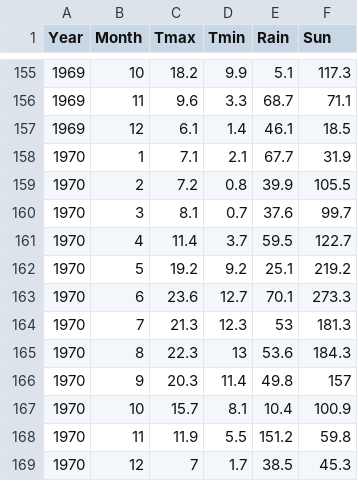
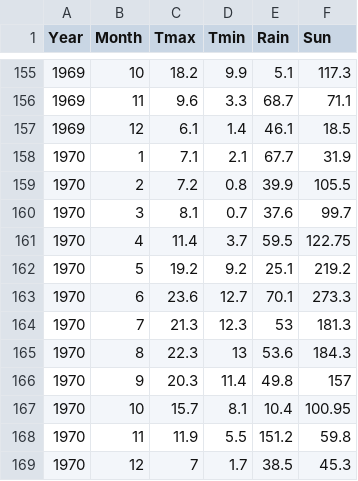
Before and after one commit to iamkvv/forstudents, a CSV file: weather.csv, drawn as a sheet; only a part is shown, gaps mark what is left out.

Commit message:
Update weather.csv

```diff
--- a/weather.csv
+++ b/weather.csv
@@ -160,3 +160,3 @@ Year,Month,Tmax,Tmin,Rain,Sun
 1970,3,8.1,0.7,37.6,99.7
-1970,4,11.4,3.7,59.5,122.7
+1970,4,11.4,3.7,59.5,122.75
 1970,5,19.2,9.2,25.1,219.2
@@ -166,3 +166,3 @@ Year,Month,Tmax,Tmin,Rain,Sun
 1970,9,20.3,11.4,49.8,157
-1970,10,15.7,8.1,10.4,100.9
+1970,10,15.7,8.1,10.4,100.95
 1970,11,11.9,5.5,151.2,59.8
```
